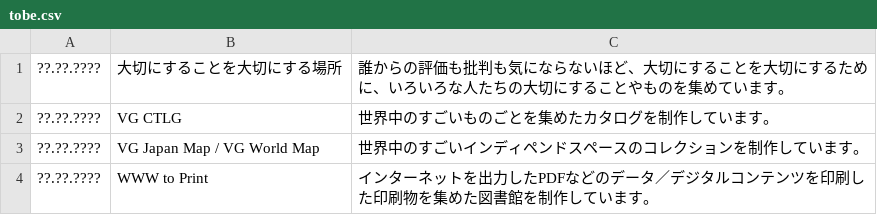
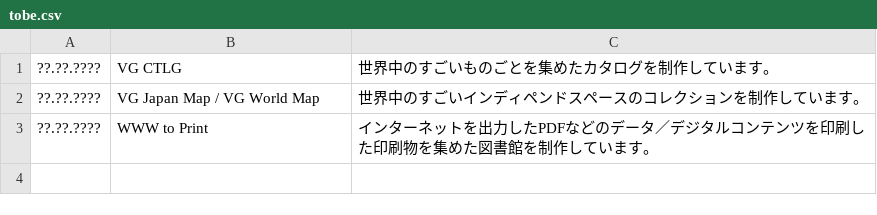
Before and after one commit to creative-community-pehu/index, a CSV file: ver/tobe.csv, drawn as a sheet.

```diff
--- a/ver/tobe.csv
+++ b/ver/tobe.csv
@@ -1,2 +1 @@
-??.??.???? ,"大切にすることを大切にする場所","誰からの評価も批判も気にならないほど、大切にすることを大切にするために、いろいろな人たちの大切にすることやものを集めています。"
 ??.??.???? ,"VG CTLG","世界中のすごいものごとを集めたカタログを制作しています。"
```
Also changed, not shown: ver/topics.csv, 1 other file.
